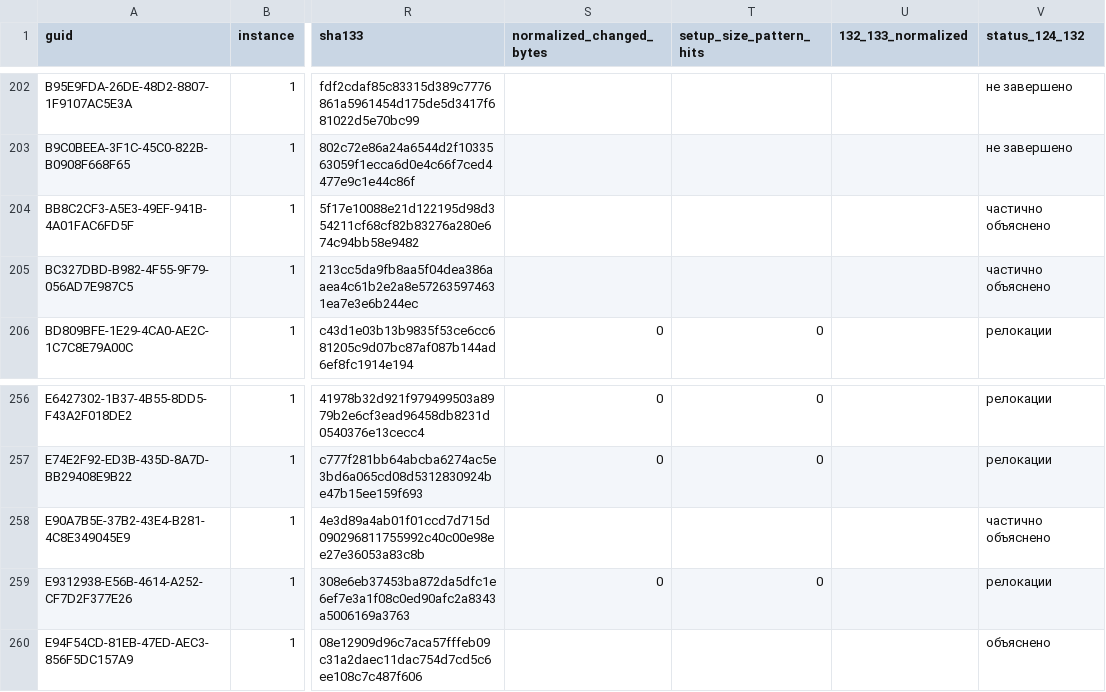
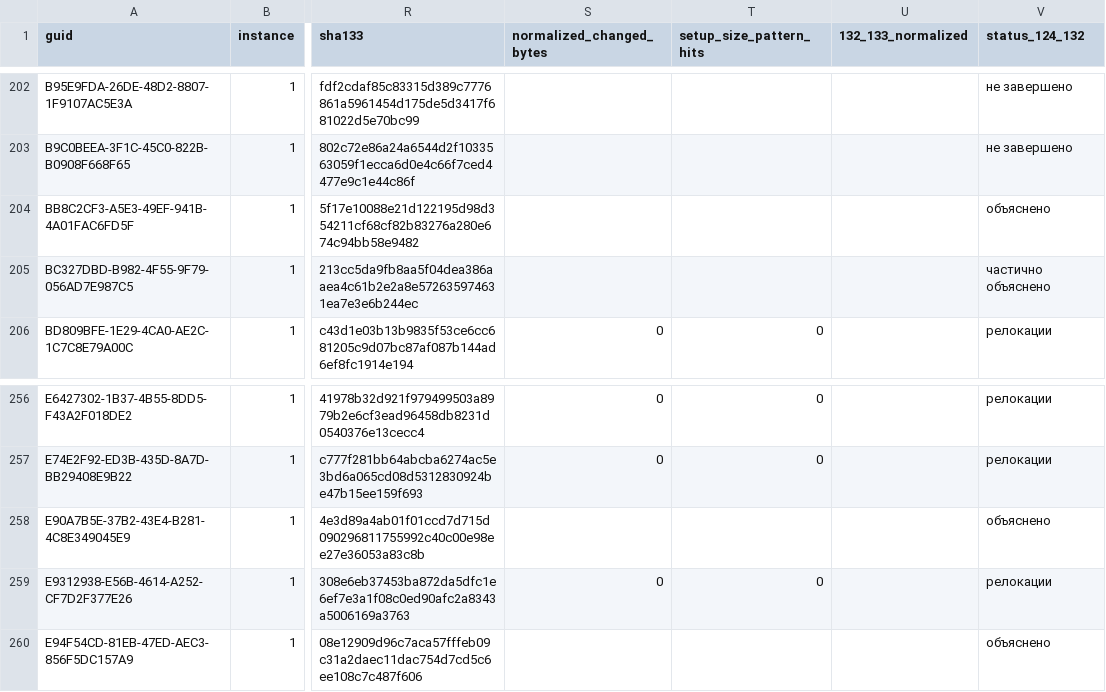
Before and after one commit to kaaburgh/public-research, a TSV file: lenovo-m75n-bios-audit/data/changes.tsv, drawn as a sheet; only a part is shown, gaps mark what is left out; the diff names each change by its address in the sheet, - before the commit and + after, or states it on an @@ line.

```diff
--- a/lenovo-m75n-bios-audit/data/changes.tsv
+++ b/lenovo-m75n-bios-audit/data/changes.tsv
-V204 (status_124_132): частично объяснено
+V204 (status_124_132): объяснено
-V258 (status_124_132): частично объяснено
+V258 (status_124_132): объяснено
```
Also changed, not shown: lenovo-m75n-bios-audit/data/inventory.tsv, lenovo-m75n-bios-audit/data/p2-public.tsv, 6 other files.
